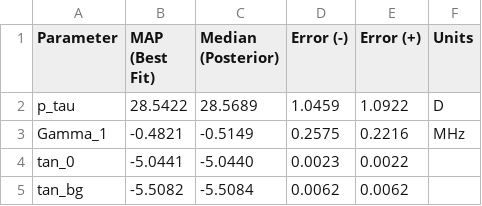
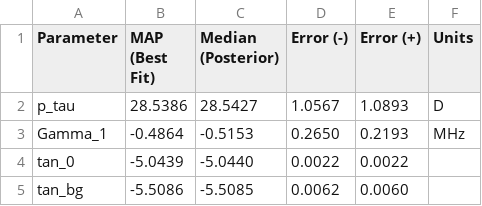
Before and after one commit to prishkro-hub/PhD, a CSV file: Loss/Outputs/Al-Sapp/6789_MHz/5V/Fit/Best_Parameters_tau_hfss_histogram.csv, drawn as a sheet.

```diff
--- a/Loss/Outputs/Al-Sapp/6789_MHz/5V/Fit/Best_Parameters_tau_hfss_histogram.csv
+++ b/Loss/Outputs/Al-Sapp/6789_MHz/5V/Fit/Best_Parameters_tau_hfss_histogram.csv
@@ -1,5 +1,5 @@
 Parameter,MAP (Best Fit),Median (Posterior),Error (-),Error (+),Units
-p_tau,28.5422,28.5689,1.0459,1.0922,D
-Gamma_1,-0.4821,-0.5149,0.2575,0.2216,MHz
-tan_0,-5.0441,-5.0440,0.0023,0.0022,
-tan_bg,-5.5082,-5.5084,0.0062,0.0062,
+p_tau,28.5386,28.5427,1.0567,1.0893,D
+Gamma_1,-0.4864,-0.5153,0.2650,0.2193,MHz
+tan_0,-5.0439,-5.0440,0.0022,0.0022,
+tan_bg,-5.5086,-5.5085,0.0062,0.0060,
```
Also changed, not shown: 23 other files.
